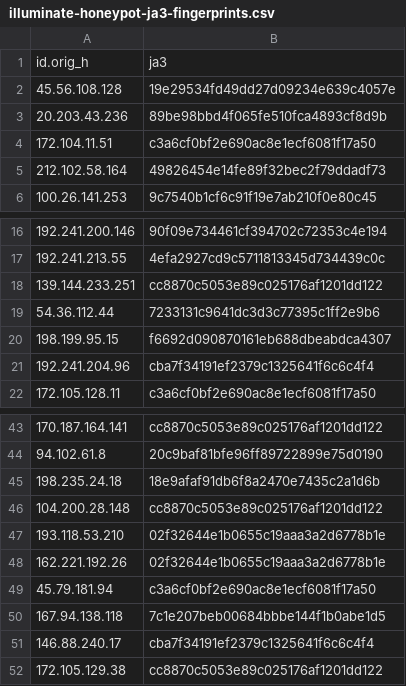
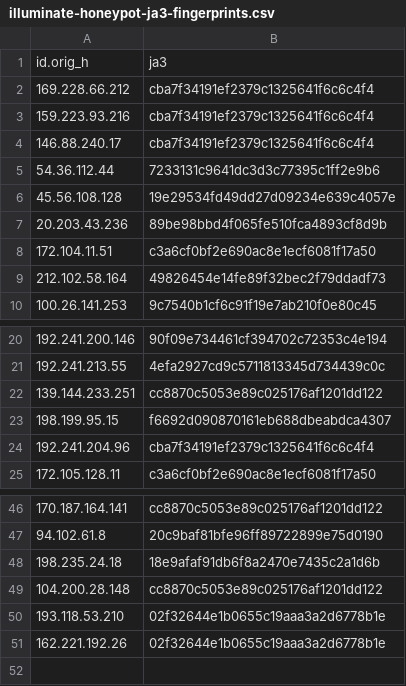
Before and after one commit to LeargasSecurity/ja3-fingerprint-repository, a CSV file: illuminate-honeypot-ja3-fingerprints.csv, drawn as a sheet; only a part is shown, gaps mark what is left out.

```diff
--- a/illuminate-honeypot-ja3-fingerprints.csv
+++ b/illuminate-honeypot-ja3-fingerprints.csv
@@ -1,2 +1,6 @@
 id.orig_h,ja3
+169.228.66.212,cba7f34191ef2379c1325641f6c6c4f4
+159.223.93.216,cba7f34191ef2379c1325641f6c6c4f4
+146.88.240.17,cba7f34191ef2379c1325641f6c6c4f4
+54.36.112.44,7233131c9641dc3d3c77395c1ff2e9b6
 45.56.108.128,19e29534fd49dd27d09234e639c4057e
@@ -18,3 +22,2 @@ id.orig_h,ja3
 139.144.233.251,cc8870c5053e89c025176af1201dd122
-54.36.112.44,7233131c9641dc3d3c77395c1ff2e9b6
 198.199.95.15,f6692d090870161eb688dbeabdca4307
@@ -48,5 +51 @@ id.orig_h,ja3
 162.221.192.26,02f32644e1b0655c19aaa3a2d6778b1e
-45.79.181.94,c3a6cf0bf2e690ac8e1ecf6081f17a50
-167.94.138.118,7c1e207beb00684bbbe144f1b0abe1d5
-146.88.240.17,cba7f34191ef2379c1325641f6c6c4f4
-172.105.129.38,cc8870c5053e89c025176af1201dd122
```
Also changed, not shown: 1 other file.
